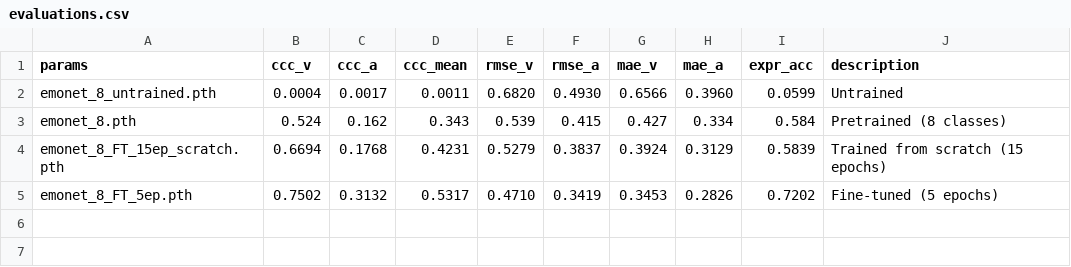
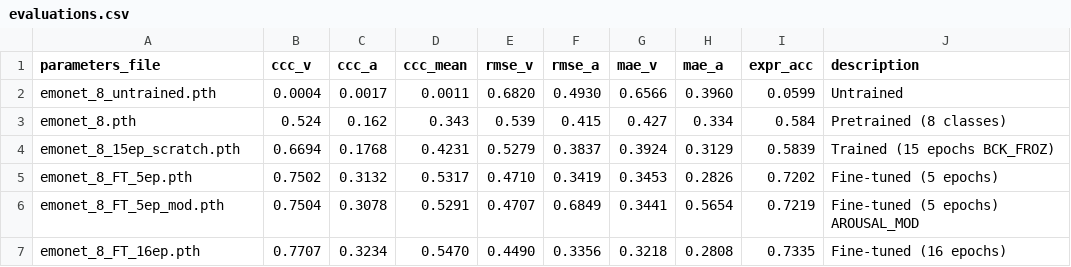
Before and after one commit to MattThePerson/emonet-fine-tuning, a CSV file: data/emodataset/evaluations.csv, drawn as a sheet.

Commit message:
fine-tuned 50eps (best 16 eps) and generated graphs

```diff
--- a/data/emodataset/evaluations.csv
+++ b/data/emodataset/evaluations.csv
@@ -1,5 +1,7 @@
-params,ccc_v,ccc_a,ccc_mean,rmse_v,rmse_a,mae_v,mae_a,expr_acc,description
+parameters_file,ccc_v,ccc_a,ccc_mean,rmse_v,rmse_a,mae_v,mae_a,expr_acc,description
 emonet_8_untrained.pth,0.0004,0.0017,0.0011,0.6820,0.4930,0.6566,0.3960,0.0599,Untrained
 emonet_8.pth,0.524,0.162,0.343,0.539,0.415,0.427,0.334,0.584,Pretrained (8 classes)
-emonet_8_FT_15ep_scratch.pth,0.6694,0.1768,0.4231,0.5279,0.3837,0.3924,0.3129,0.5839,Trained from scratch (15 epochs)
+emonet_8_15ep_scratch.pth,0.6694,0.1768,0.4231,0.5279,0.3837,0.3924,0.3129,0.5839,Trained (15 epochs BCK_FROZ)
 emonet_8_FT_5ep.pth,0.7502,0.3132,0.5317,0.4710,0.3419,0.3453,0.2826,0.7202,Fine-tuned (5 epochs)
+emonet_8_FT_5ep_mod.pth,0.7504,0.3078,0.5291,0.4707,0.6849,0.3441,0.5654,0.7219,Fine-tuned (5 epochs) AROUSAL_MOD
+emonet_8_FT_16ep.pth,0.7707,0.3234,0.5470,0.4490,0.3356,0.3218,0.2808,0.7335,Fine-tuned (16 epochs)
```
Also changed, not shown: 22 other files.
